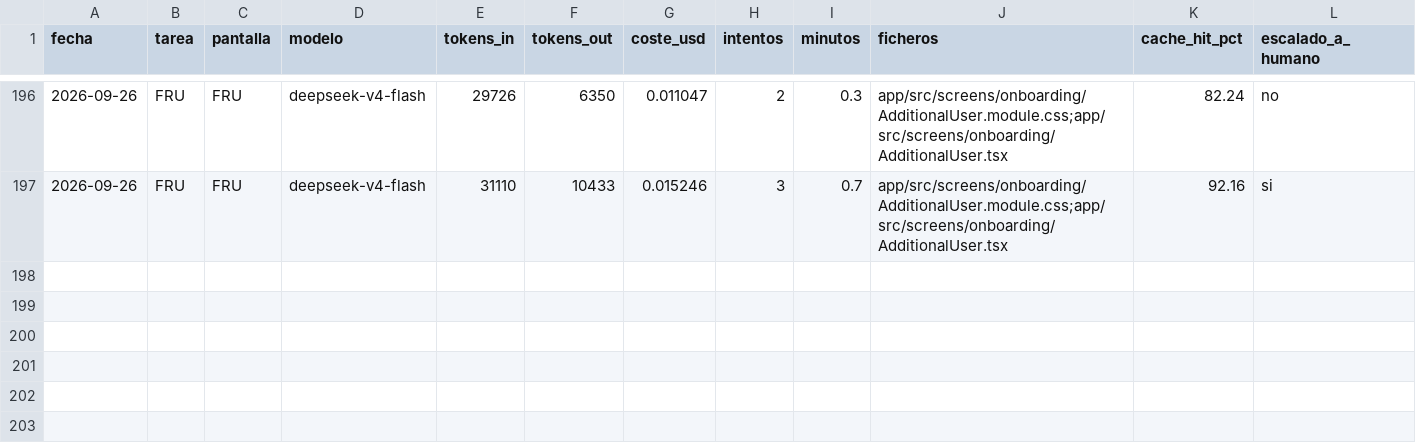
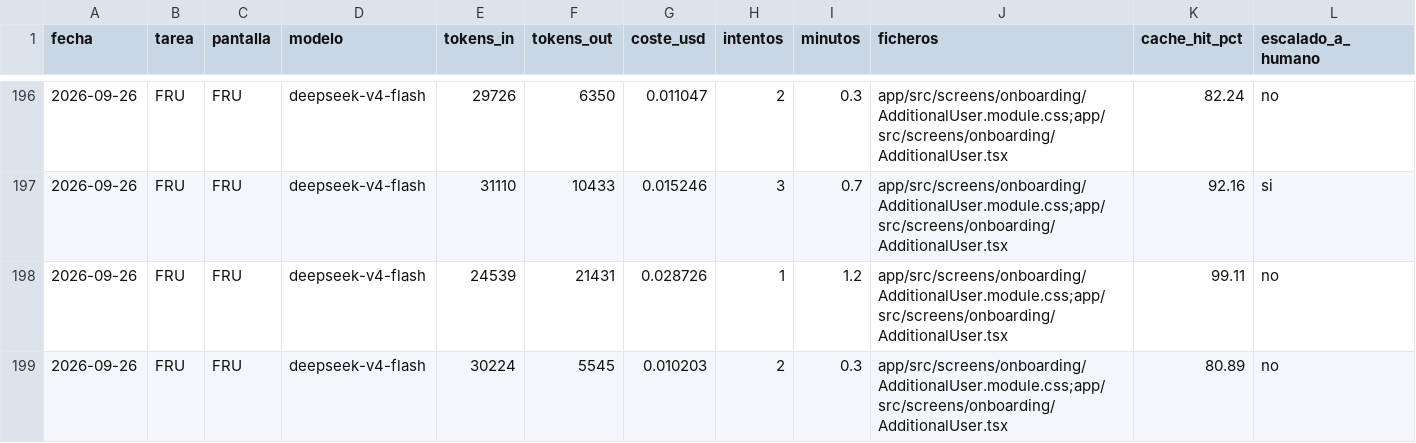
Before and after one commit to aguillensp-sudo/RinWorld.io, a CSV file: openspec/mvp/harness-metrics.csv, drawn as a sheet; only a part is shown, gaps mark what is left out; rows hold the shown columns only; the diff names each change by its address in the sheet, - before the commit and + after, or states it on an @@ line.

```diff
--- a/openspec/mvp/harness-metrics.csv
+++ b/openspec/mvp/harness-metrics.csv
+row 198: 2026-09-26 | FRU | FRU | deepseek-v4-flash | 24539 | 21431 | 0.028726 | 1 | 1.2 | app/src/screens/onboarding/AdditionalUser.module.css;app/src/screens/onboarding/AdditionalUser.tsx | 99.11 | no
+row 199: 2026-09-26 | FRU | FRU | deepseek-v4-flash | 30224 | 5545 | 0.010203 | 2 | 0.3 | app/src/screens/onboarding/AdditionalUser.module.css;app/src/screens/onboarding/AdditionalUser.tsx | 80.89 | no
```
Also changed, not shown: 3 other files.
